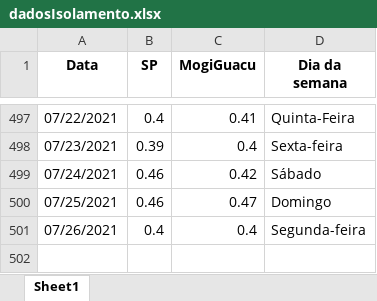
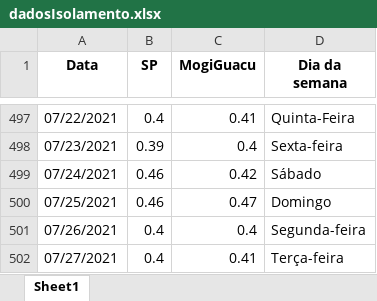
Before and after one commit to MogiOpenData/dados_gerais_covid_vacinacao, an Excel workbook: dadosIsolamento.xlsx, sheet Sheet1, drawn as a sheet; only a part is shown, gaps mark what is left out; values as stored, in another font and other column widths than the file's, no borders; the diff names each change by its address in the sheet, - before the commit and + after, or states it on an @@ line.

```diff
--- a/dadosIsolamento.xlsx (sheet Sheet1)
+++ b/dadosIsolamento.xlsx (sheet Sheet1)
+row 502: 07/27/2021 | 0.4 | 0.41 | Terça-feira
```
Also changed, not shown: dadosCovid19.xlsx, 5 other files.
